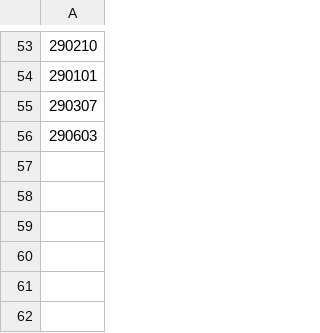
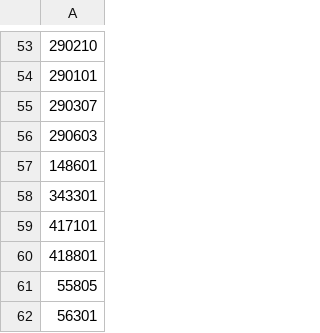
Before and after one commit to ZeinaAlzahawy-USDA/fems-r3, a CSV file: data/stations_nm.csv, drawn as a sheet; only a part is shown, gaps mark what is left out.

```diff
--- a/data/stations_nm.csv
+++ b/data/stations_nm.csv
@@ -56 +56,7 @@
 290603
+148601
+343301
+417101
+418801
+55805
+56301
```
Also changed, not shown: data/r3_fdra.csv, data/stations_az.csv.
